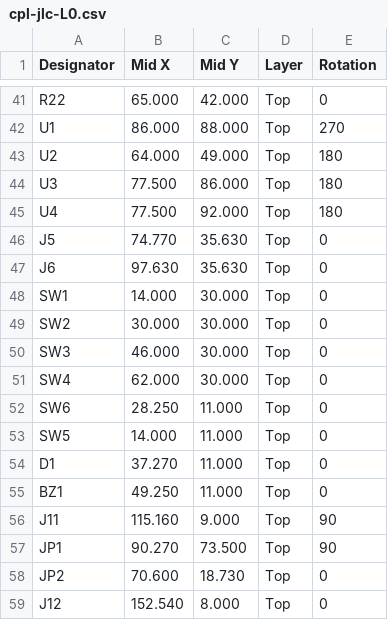
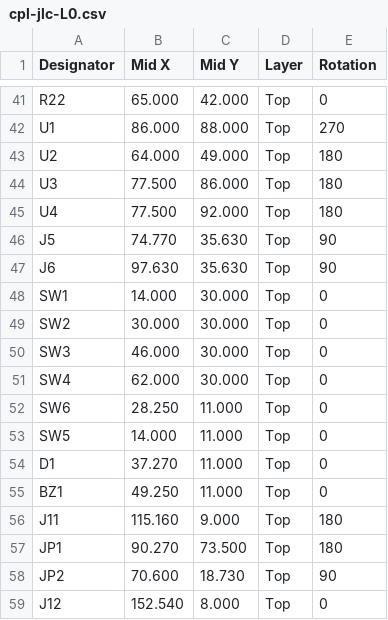
Before and after one commit to tmierzwa/WICI, a CSV file: hardware/l0-diagnostic/wycena-jlc/cpl-jlc-L0.csv, drawn as a sheet; only a part is shown, gaps mark what is left out.

```diff
--- a/hardware/l0-diagnostic/wycena-jlc/cpl-jlc-L0.csv
+++ b/hardware/l0-diagnostic/wycena-jlc/cpl-jlc-L0.csv
@@ -45,4 +45,4 @@ U3,77.500,86.000,Top,180
 U4,77.500,92.000,Top,180
-J5,74.770,35.630,Top,0
-J6,97.630,35.630,Top,0
+J5,74.770,35.630,Top,90
+J6,97.630,35.630,Top,90
 SW1,14.000,30.000,Top,0
@@ -55,5 +55,5 @@ D1,37.270,11.000,Top,0
 BZ1,49.250,11.000,Top,0
-J11,115.160,9.000,Top,90
-JP1,90.270,73.500,Top,90
-JP2,70.600,18.730,Top,0
+J11,115.160,9.000,Top,180
+JP1,90.270,73.500,Top,180
+JP2,70.600,18.730,Top,90
 J12,152.540,8.000,Top,0
```
Also changed, not shown: 2 other files.
